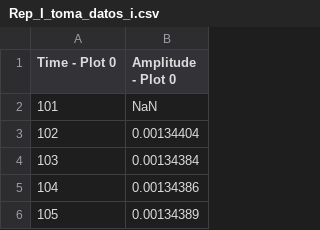
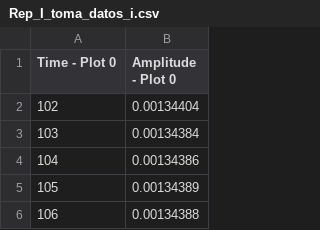
Before and after one commit to Dfernandezrtec/Instru_II, a CSV file: Rep_I_toma_datos_i.csv, drawn as a sheet; only a part is shown; the shorter side is filled out with more unchanged rows.

Commit message:
Update Rep_I_toma_datos_i.csv

```diff
--- a/Rep_I_toma_datos_i.csv
+++ b/Rep_I_toma_datos_i.csv
@@ -1,3 +1,2 @@
 Time - Plot 0,Amplitude - Plot 0
-101,NaN
 102,0.00134404
```
